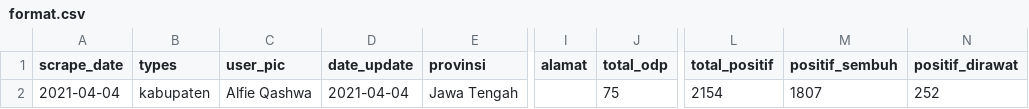
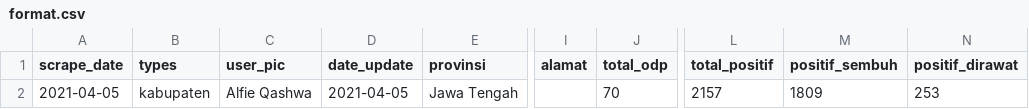
Before and after one commit to alfieqashwa/kominfo-pedulilindungi, a CSV file: JAWA_TENGAH/banjarnegara/new/format.csv, drawn as a sheet; only a part is shown, gaps mark what is left out; the diff names each change by its address in the sheet, - before the commit and + after, or states it on an @@ line.

```diff
--- a/JAWA_TENGAH/banjarnegara/new/format.csv
+++ b/JAWA_TENGAH/banjarnegara/new/format.csv
-A2 (scrape_date): 2021-04-04
+A2 (scrape_date): 2021-04-05
-D2 (date_update): 2021-04-04
+D2 (date_update): 2021-04-05
-J2 (total_odp): 75
+J2 (total_odp): 70
-L2 (total_positif): 2154
+L2 (total_positif): 2157
-M2 (positif_sembuh): 1807
+M2 (positif_sembuh): 1809
-N2 (positif_dirawat): 252
+N2 (positif_dirawat): 253
```
Also changed, not shown: JAWA_TENGAH/cilacap/new/format.csv, JAWA_TENGAH/karanganyar/new/format.csv, 5 other files.
